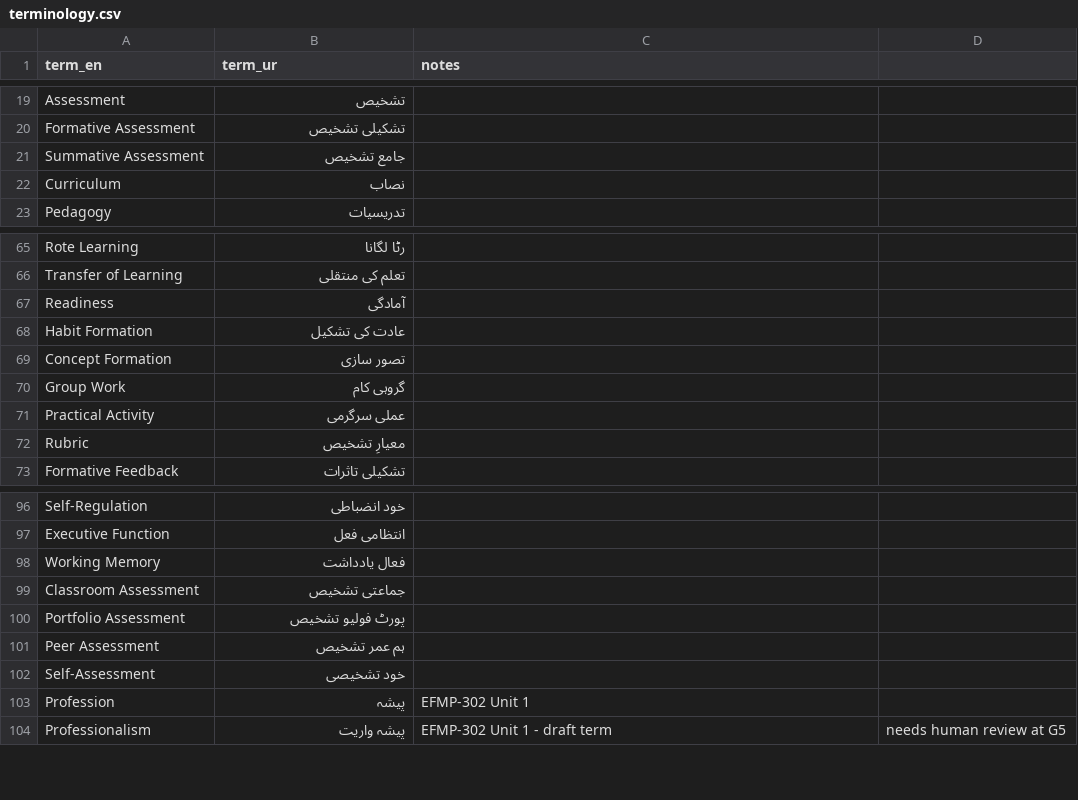
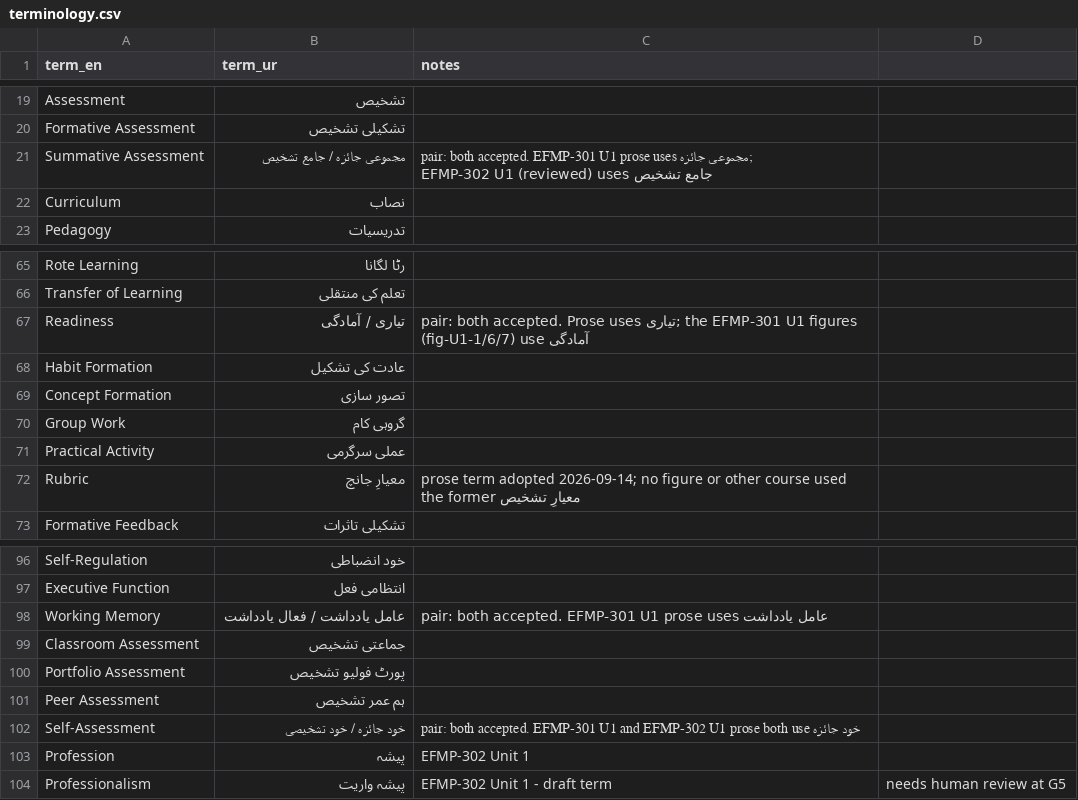
Before and after one commit to channayousif/mega-textbook-for-B.Ed-2026, a CSV file: specs/content/terminology.csv, drawn as a sheet; only a part is shown, gaps mark what is left out.

```diff
--- a/specs/content/terminology.csv
+++ b/specs/content/terminology.csv
@@ -20,3 +20,3 @@ Assessment,تشخیص,
 Formative Assessment,تشکیلی تشخیص,
-Summative Assessment,جامع تشخیص,
+Summative Assessment,مجموعی جائزہ / جامع تشخیص,"pair: both accepted. EFMP-301 U1 prose uses مجموعی جائزہ; EFMP-302 U1 (reviewed) uses جامع تشخیص"
 Curriculum,نصاب,
@@ -66,3 +66,3 @@ Rote Learning,رٹا لگانا,
 Transfer of Learning,تعلم کی منتقلی,
-Readiness,آمادگی,
+Readiness,تیاری / آمادگی,"pair: both accepted. Prose uses تیاری; the EFMP-301 U1 figures (fig-U1-1/6/7) use آمادگی"
 Habit Formation,عادت کی تشکیل,
@@ -71,3 +71,3 @@ Group Work,گروہی کام,
 Practical Activity,عملی سرگرمی,
-Rubric,معیارِ تشخیص,
+Rubric,معیارِ جانچ,"prose term adopted 2026-09-14; no figure or other course used the former معیارِ تشخیص"
 Formative Feedback,تشکیلی تاثرات,
@@ -97,3 +97,3 @@ Self-Regulation,خود انضباطی,
 Executive Function,انتظامی فعل,
-Working Memory,فعال یادداشت,
+Working Memory,عامل یادداشت / فعال یادداشت,"pair: both accepted. EFMP-301 U1 prose uses عامل یادداشت"
 Classroom Assessment,جماعتی تشخیص,
@@ -101,3 +101,3 @@ Portfolio Assessment,پورٹ فولیو تشخیص,
 Peer Assessment,ہم عمر تشخیص,
-Self-Assessment,خود تشخیصی,
+Self-Assessment,خود جائزہ / خود تشخیصی,"pair: both accepted. EFMP-301 U1 and EFMP-302 U1 prose both use خود جائزہ"
 Profession,پیشہ,EFMP-302 Unit 1
```
Also changed, not shown: 3 other files.
